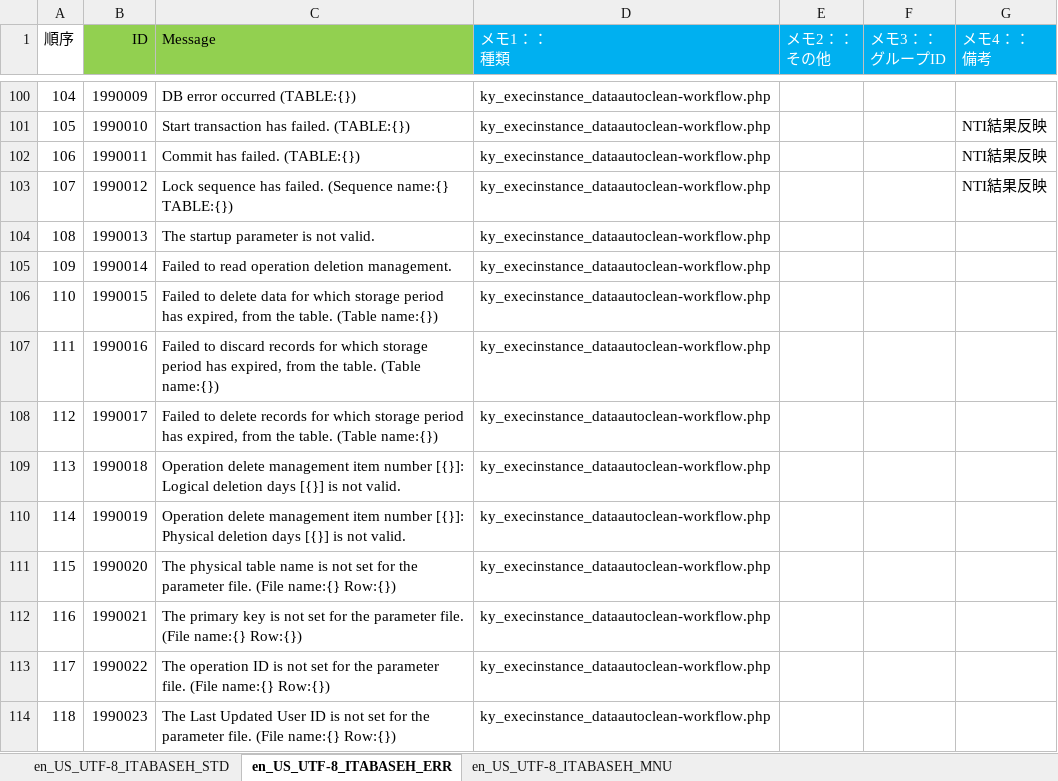
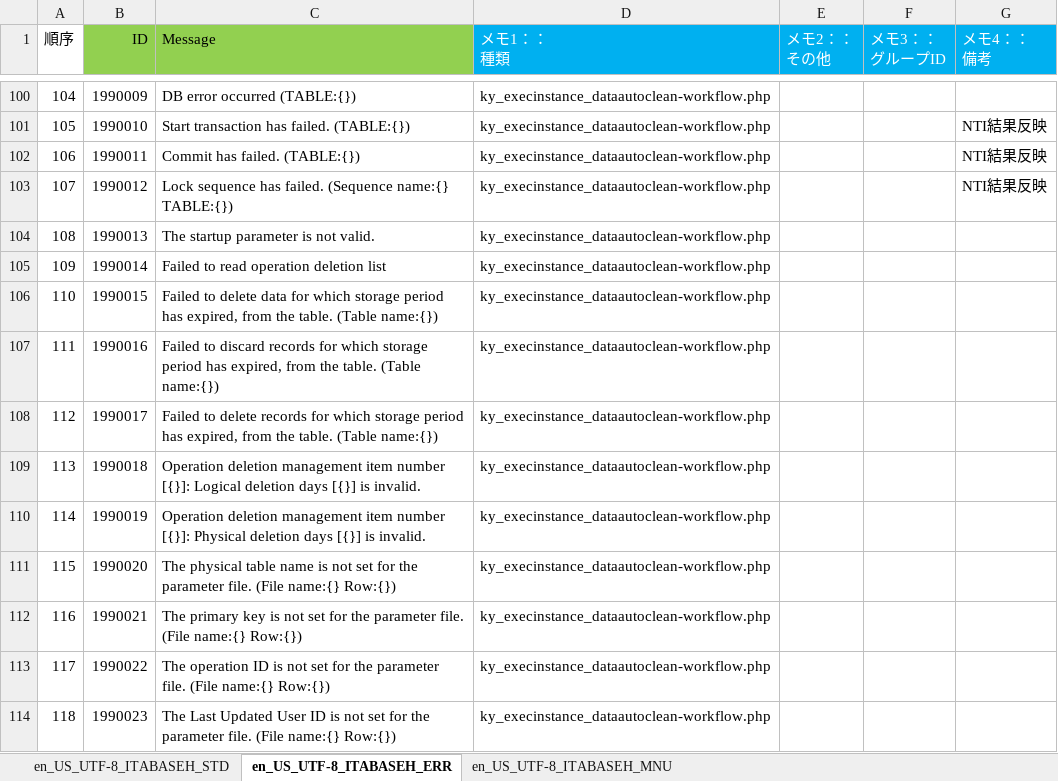
Before and after one commit to astroll/it-automation, an Excel workbook: ky_message_seeds/ita_base/en_US_message_PHP.xlsm, sheet en_US_UTF-8_ITABASEH_ERR, drawn as a sheet; only a part is shown, gaps mark what is left out; values as stored, in another font and other column widths than the file's, no borders; the diff covers the shown part only; the diff names each change by its address in the sheet, - before the commit and + after, or states it on an @@ line.

```diff
--- a/ky_message_seeds/ita_base/en_US_message_PHP.xlsm (sheet en_US_UTF-8_ITABASEH_ERR)
+++ b/ky_message_seeds/ita_base/en_US_message_PHP.xlsm (sheet en_US_UTF-8_ITABASEH_ERR)
-C105 (Message): Failed to read operation deletion management.
+C105 (Message): Failed to read operation deletion list
-C109 (Message): Operation delete management item number [{}]: Logical deletion days [{}] is not valid.
+C109 (Message): Operation deletion management item number [{}]: Logical deletion days [{}] is invalid.
-C110 (Message): Operation delete management item number [{}]: Physical deletion days [{}] is not valid.
+C110 (Message): Operation deletion management item number [{}]: Physical deletion days [{}] is invalid.
```
Also changed, not shown: 18 edited cells elsewhere in this sheet, sheet en_US_UTF-8_ITABASEH_MNU.
